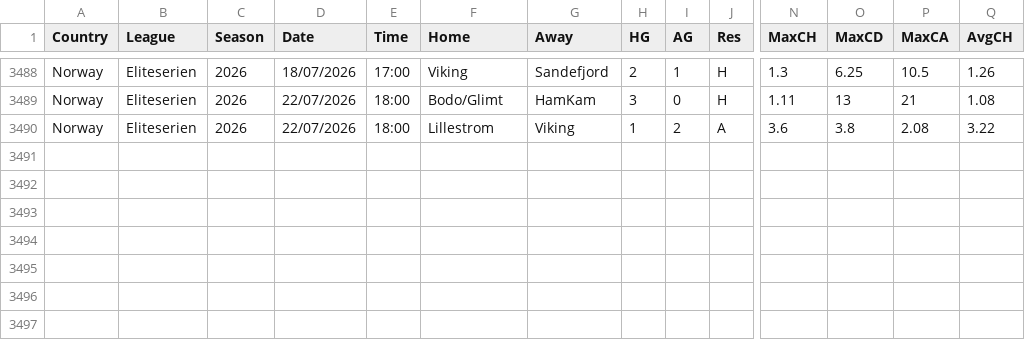
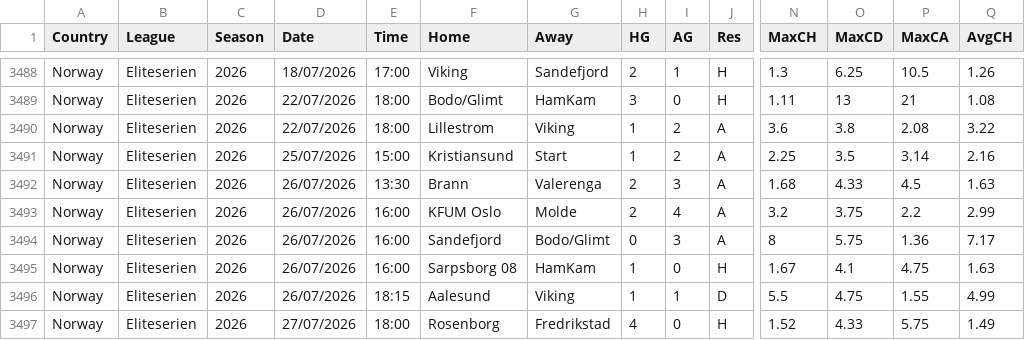
Before and after one commit to dan-owolabi/predict, a CSV file: data/football-data-support/NOR_new.csv, drawn as a sheet; only a part is shown, gaps mark what is left out; rows hold the shown columns only; the diff names each change by its address in the sheet, - before the commit and + after, or states it on an @@ line.

```diff
--- a/data/football-data-support/NOR_new.csv
+++ b/data/football-data-support/NOR_new.csv
+row 3491: Norway | Eliteserien | 2026 | 25/07/2026 | 15:00 | Kristiansund | Start | 1 | 2 | A | 2.25 | 3.5 | 3.14 | 2.16
+row 3492: Norway | Eliteserien | 2026 | 26/07/2026 | 13:30 | Brann | Valerenga | 2 | 3 | A | 1.68 | 4.33 | 4.5 | 1.63
+row 3493: Norway | Eliteserien | 2026 | 26/07/2026 | 16:00 | KFUM Oslo | Molde | 2 | 4 | A | 3.2 | 3.75 | 2.2 | 2.99
+row 3494: Norway | Eliteserien | 2026 | 26/07/2026 | 16:00 | Sandefjord | Bodo/Glimt | 0 | 3 | A | 8 | 5.75 | 1.36 | 7.17
+row 3495: Norway | Eliteserien | 2026 | 26/07/2026 | 16:00 | Sarpsborg 08 | HamKam | 1 | 0 | H | 1.67 | 4.1 | 4.75 | 1.63
+row 3496: Norway | Eliteserien | 2026 | 26/07/2026 | 18:15 | Aalesund | Viking | 1 | 1 | D | 5.5 | 4.75 | 1.55 | 4.99
+row 3497: Norway | Eliteserien | 2026 | 27/07/2026 | 18:00 | Rosenborg | Fredrikstad | 4 | 0 | H | 1.52 | 4.33 | 5.75 | 1.49
```
Also changed, not shown: data/football-data-support/DNK_new.csv, data/football-data-support/RUS_new.csv, 4 other files.
